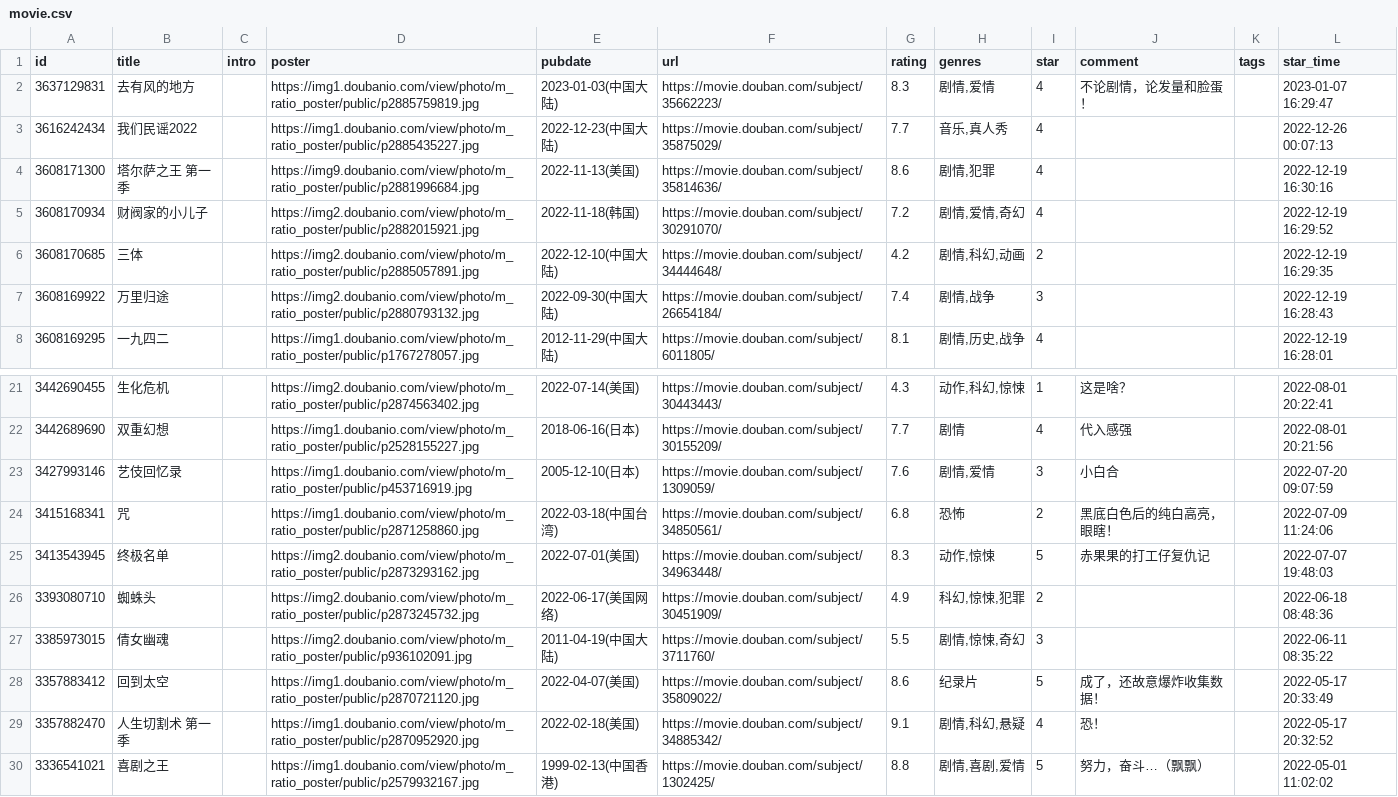
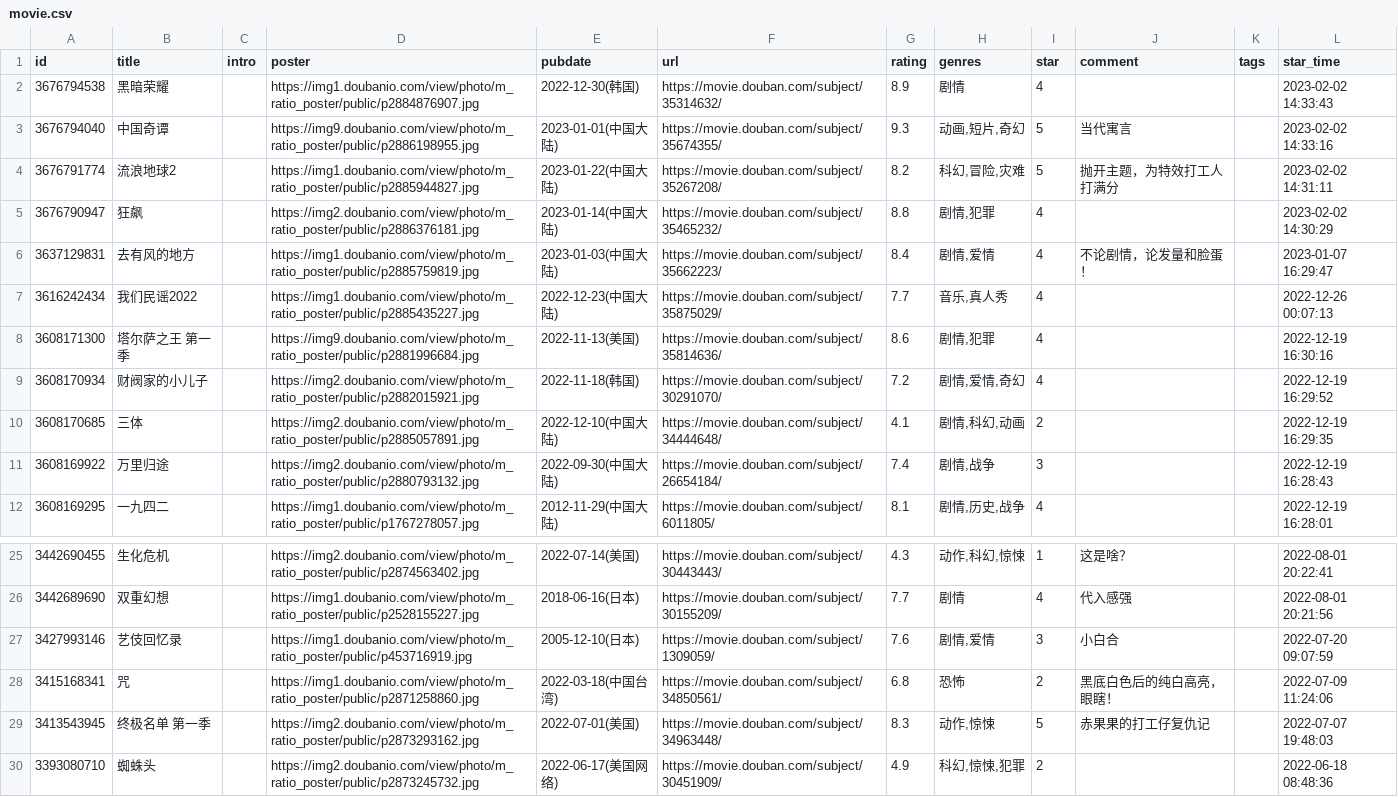
Before and after one commit to lmm214/immmmm, a CSV file: data/douban/movie.csv, drawn as a sheet; only a part is shown, gaps mark what is left out; the shorter side is filled out with more unchanged rows.

```diff
--- a/data/douban/movie.csv
+++ b/data/douban/movie.csv
@@ -1,3 +1,7 @@
 id,title,intro,poster,pubdate,url,rating,genres,star,comment,tags,star_time
-3637129831,去有风的地方,,https://img1.doubanio.com/view/photo/m_ratio_poster/public/p2885759819.jpg,2023-01-03(中国大陆),https://movie.douban.com/subject/35662223/,8.3,"剧情,爱情",4,不论剧情，论发量和脸蛋！,,2023-01-07 16:29:47
+3676794538,黑暗荣耀,,https://img1.doubanio.com/view/photo/m_ratio_poster/public/p2884876907.jpg,2022-12-30(韩国),https://movie.douban.com/subject/35314632/,8.9,剧情,4,,,2023-02-02 14:33:43
+3676794040,中国奇谭,,https://img9.doubanio.com/view/photo/m_ratio_poster/public/p2886198955.jpg,2023-01-01(中国大陆),https://movie.douban.com/subject/35674355/,9.3,"动画,短片,奇幻",5,当代寓言,,2023-02-02 14:33:16
+3676791774,流浪地球2,,https://img1.doubanio.com/view/photo/m_ratio_poster/public/p2885944827.jpg,2023-01-22(中国大陆),https://movie.douban.com/subject/35267208/,8.2,"科幻,冒险,灾难",5,抛开主题，为特效打工人打满分,,2023-02-02 14:31:11
+3676790947,狂飙,,https://img2.doubanio.com/view/photo/m_ratio_poster/public/p2886376181.jpg,2023-01-14(中国大陆),https://movie.douban.com/subject/35465232/,8.8,"剧情,犯罪",4,,,2023-02-02 14:30:29
+3637129831,去有风的地方,,https://img1.doubanio.com/view/photo/m_ratio_poster/public/p2885759819.jpg,2023-01-03(中国大陆),https://movie.douban.com/subject/35662223/,8.4,"剧情,爱情",4,不论剧情，论发量和脸蛋！,,2023-01-07 16:29:47
 3616242434,我们民谣2022,,https://img1.doubanio.com/view/photo/m_ratio_poster/public/p2885435227.jpg,2022-12-23(中国大陆),https://movie.douban.com/subject/35875029/,7.7,"音乐,真人秀",4,,,2022-12-26 00:07:13
@@ -5,3 +9,3 @@ id,title,intro,poster,pubdate,url,rating,genres,star,comment,tags,star_time
 3608170934,财阀家的小儿子,,https://img2.doubanio.com/view/photo/m_ratio_poster/public/p2882015921.jpg,2022-11-18(韩国),https://movie.douban.com/subject/30291070/,7.2,"剧情,爱情,奇幻",4,,,2022-12-19 16:29:52
-3608170685,三体,,https://img2.doubanio.com/view/photo/m_ratio_poster/public/p2885057891.jpg,2022-12-10(中国大陆),https://movie.douban.com/subject/34444648/,4.2,"剧情,科幻,动画",2,,,2022-12-19 16:29:35
+3608170685,三体,,https://img2.doubanio.com/view/photo/m_ratio_poster/public/p2885057891.jpg,2022-12-10(中国大陆),https://movie.douban.com/subject/34444648/,4.1,"剧情,科幻,动画",2,,,2022-12-19 16:29:35
 3608169922,万里归途,,https://img2.doubanio.com/view/photo/m_ratio_poster/public/p2880793132.jpg,2022-09-30(中国大陆),https://movie.douban.com/subject/26654184/,7.4,"剧情,战争",3,,,2022-12-19 16:28:43
@@ -24,3 +28,3 @@ id,title,intro,poster,pubdate,url,rating,genres,star,comment,tags,star_time
 3415168341,咒,,https://img1.doubanio.com/view/photo/m_ratio_poster/public/p2871258860.jpg,2022-03-18(中国台湾),https://movie.douban.com/subject/34850561/,6.8,恐怖,2,黑底白色后的纯白高亮，眼瞎！,,2022-07-09 11:24:06
-3413543945,终极名单,,https://img2.doubanio.com/view/photo/m_ratio_poster/public/p2873293162.jpg,2022-07-01(美国),https://movie.douban.com/subject/34963448/,8.3,"动作,惊悚",5,赤果果的打工仔复仇记,,2022-07-07 19:48:03
+3413543945,终极名单 第一季,,https://img2.doubanio.com/view/photo/m_ratio_poster/public/p2873293162.jpg,2022-07-01(美国),https://movie.douban.com/subject/34963448/,8.3,"动作,惊悚",5,赤果果的打工仔复仇记,,2022-07-07 19:48:03
 3393080710,蜘蛛头,,https://img2.doubanio.com/view/photo/m_ratio_poster/public/p2873245732.jpg,2022-06-17(美国网络),https://movie.douban.com/subject/30451909/,4.9,"科幻,惊悚,犯罪",2,,,2022-06-18 08:48:36
```
Also changed, not shown: data/douban/book.csv.
